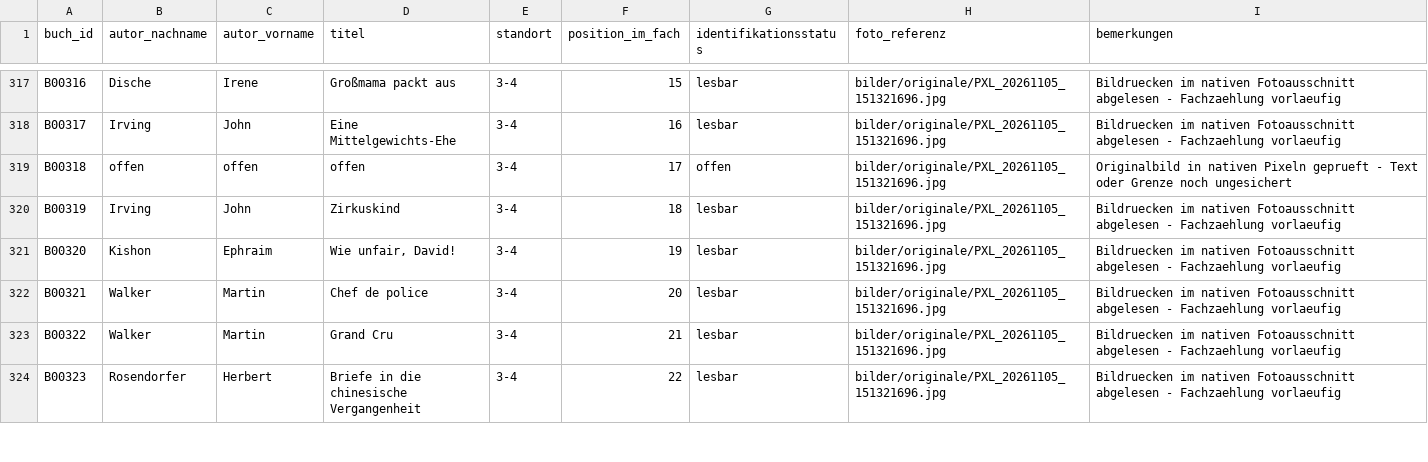
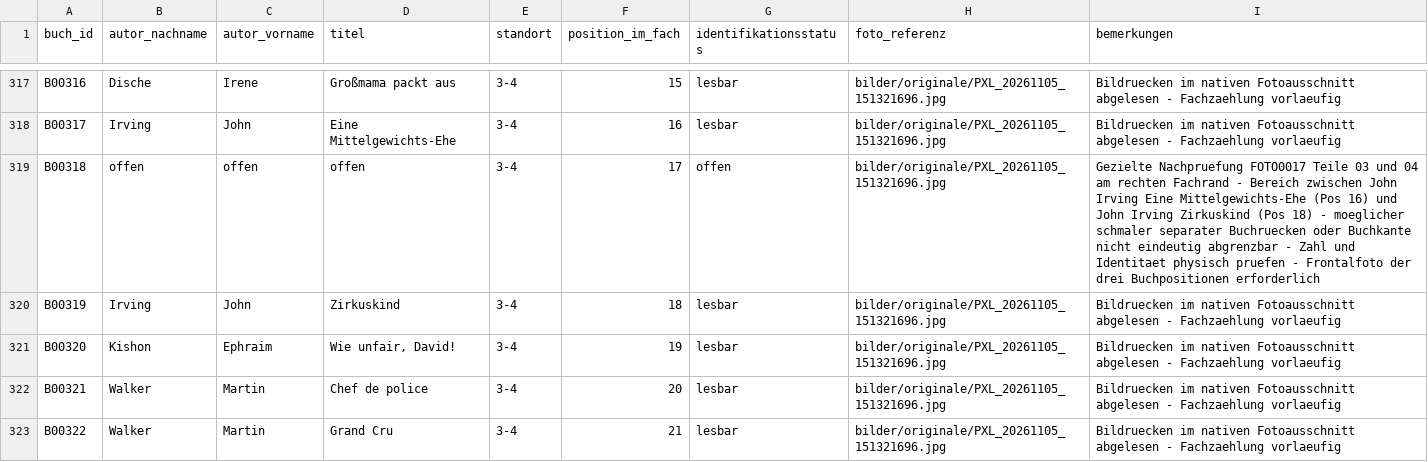
Before and after one commit to oooLITTLEooo/buecherregal, a CSV file: daten/buecher.csv, drawn as a sheet; only a part is shown, gaps mark what is left out; the shorter side is filled out with more unchanged rows.

```diff
--- a/daten/buecher.csv
+++ b/daten/buecher.csv
@@ -318,3 +318,3 @@ B00316;Dische;Irene;Großmama packt aus;3-4;15;lesbar;bilder/originale/PXL_20261
 B00317;Irving;John;Eine Mittelgewichts-Ehe;3-4;16;lesbar;bilder/originale/PXL_20261105_151321696.jpg;Bildruecken im nativen Fotoausschnitt abgelesen - Fachzaehlung vorlaeufig
-B00318;offen;offen;offen;3-4;17;offen;bilder/originale/PXL_20261105_151321696.jpg;Originalbild in nativen Pixeln geprueft - Text oder Grenze noch ungesichert
+B00318;offen;offen;offen;3-4;17;offen;bilder/originale/PXL_20261105_151321696.jpg;Gezielte Nachpruefung FOTO0017 Teile 03 und 04 am rechten Fachrand - Bereich zwischen John Irving Eine Mittelgewichts-Ehe (Pos 16) und John Irving Zirkuskind (Pos 18) - moeglicher schmaler separater Buchruecken oder Buchkante nicht eindeutig abgrenzbar - Zahl und Identitaet physisch pruefen - Frontalfoto der drei Buchpositionen erforderlich
 B00319;Irving;John;Zirkuskind;3-4;18;lesbar;bilder/originale/PXL_20261105_151321696.jpg;Bildruecken im nativen Fotoausschnitt abgelesen - Fachzaehlung vorlaeufig
```
Also changed, not shown: daten/bildanalyse/feinpruefung_unsicher.csv, daten/fachstatus.csv, 5 other files.
